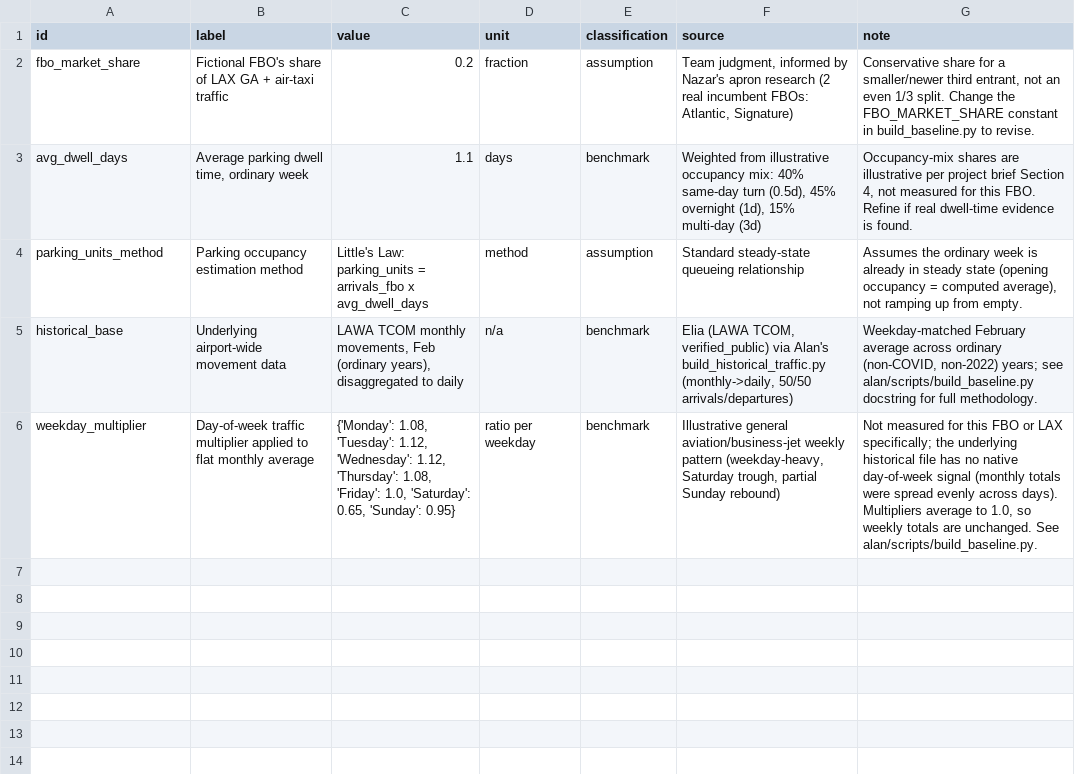
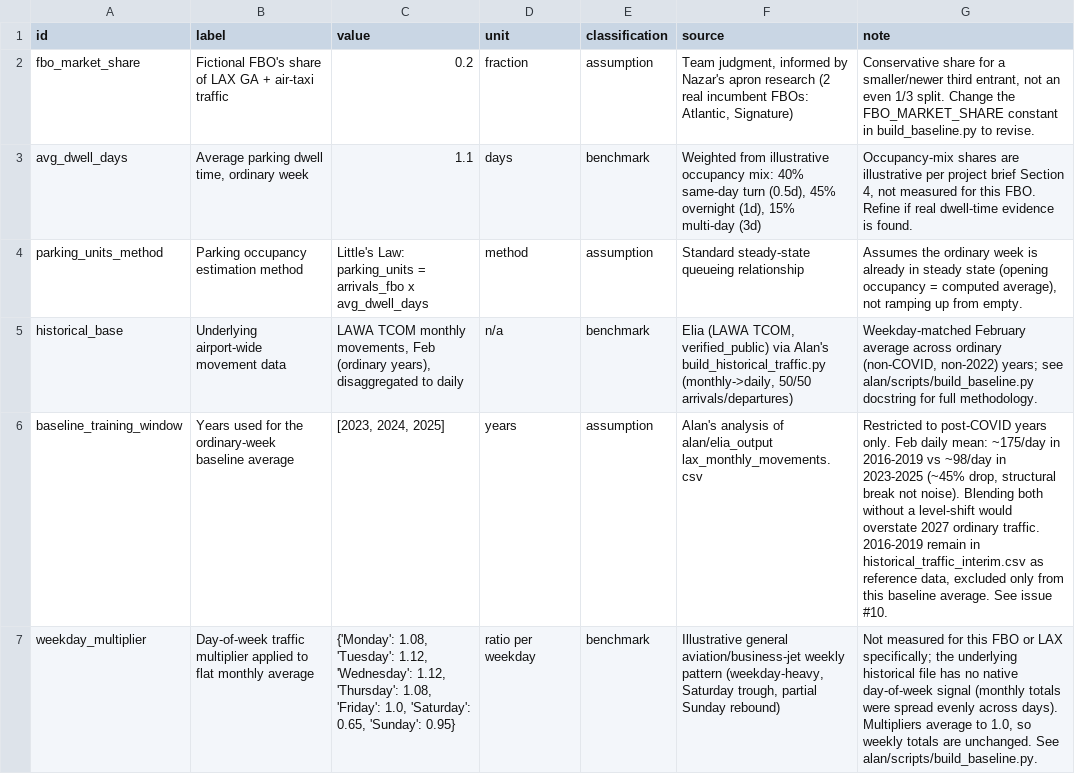
Before and after one commit to swyftos/airportsimn, a CSV file: alan/assumptions.csv, drawn as a sheet; the diff names each change by its address in the sheet, - before the commit and + after, or states it on an @@ line.

```diff
--- a/alan/assumptions.csv
+++ b/alan/assumptions.csv
+row 6: baseline_training_window | Years used for the ordinary-week baseline average | [2023, 2024, 2025] | years | assumption | Alan's analysis of alan/elia_output lax_monthly_movements.csv | Restricted to post-COVID years only. Feb daily mean: ~175/day in 2016-2019 vs ~98/day in 2023-2025 (~45% drop, structural break not noise). Blending both without a level-shift would overstate 2027 ordinary traffic. 2016-2019 remain in historical_traffic_interim.csv as reference data, excluded only from this baseline average. See issue #10.
```
Also changed, not shown: 2 other files.
